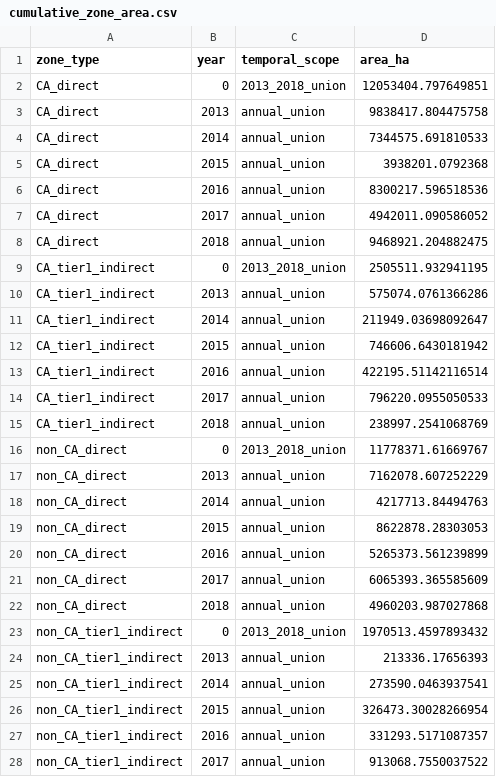
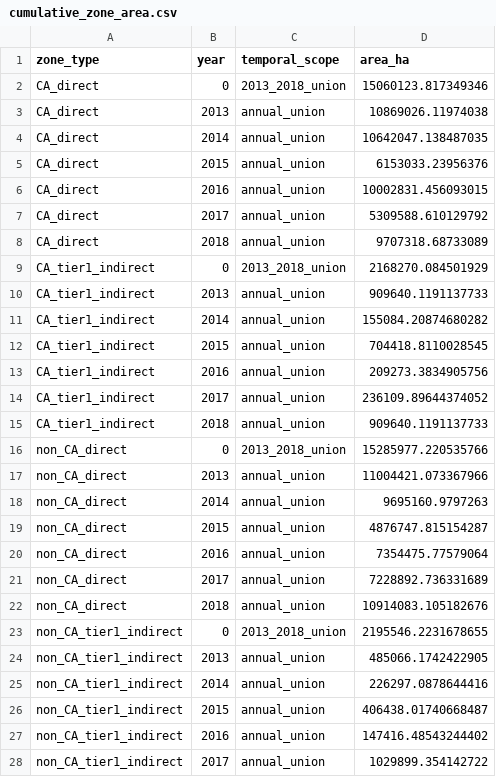
Before and after one commit to abrandaojr/slaughterhouse-supply-zones, a CSV file: outputs/tables/cumulative_zone_area.csv, drawn as a sheet; only a part is shown; the diff covers the shown part only.

```diff
--- a/outputs/tables/cumulative_zone_area.csv
+++ b/outputs/tables/cumulative_zone_area.csv
@@ -1,28 +1,28 @@
 zone_type,year,temporal_scope,area_ha
-CA_direct,0,2013_2018_union,12053404.797649851
-CA_direct,2013,annual_union,9838417.804475758
-CA_direct,2014,annual_union,7344575.691810533
-CA_direct,2015,annual_union,3938201.0792368
-CA_direct,2016,annual_union,8300217.596518536
-CA_direct,2017,annual_union,4942011.090586052
-CA_direct,2018,annual_union,9468921.204882475
-CA_tier1_indirect,0,2013_2018_union,2505511.932941195
-CA_tier1_indirect,2013,annual_union,575074.0761366286
-CA_tier1_indirect,2014,annual_union,211949.03698092647
-CA_tier1_indirect,2015,annual_union,746606.6430181942
-CA_tier1_indirect,2016,annual_union,422195.51142116514
-CA_tier1_indirect,2017,annual_union,796220.0955050533
-CA_tier1_indirect,2018,annual_union,238997.2541068769
-non_CA_direct,0,2013_2018_union,11778371.61669767
-non_CA_direct,2013,annual_union,7162078.607252229
-non_CA_direct,2014,annual_union,4217713.84494763
-non_CA_direct,2015,annual_union,8622878.28303053
-non_CA_direct,2016,annual_union,5265373.561239899
-non_CA_direct,2017,annual_union,6065393.365585609
-non_CA_direct,2018,annual_union,4960203.987027868
-non_CA_tier1_indirect,0,2013_2018_union,1970513.4597893432
-non_CA_tier1_indirect,2013,annual_union,213336.17656393
-non_CA_tier1_indirect,2014,annual_union,273590.0463937541
-non_CA_tier1_indirect,2015,annual_union,326473.30028266954
-non_CA_tier1_indirect,2016,annual_union,331293.5171087357
-non_CA_tier1_indirect,2017,annual_union,913068.7550037522
+CA_direct,0,2013_2018_union,15060123.817349346
+CA_direct,2013,annual_union,10869026.11974038
+CA_direct,2014,annual_union,10642047.138487035
+CA_direct,2015,annual_union,6153033.23956376
+CA_direct,2016,annual_union,10002831.456093015
+CA_direct,2017,annual_union,5309588.610129792
+CA_direct,2018,annual_union,9707318.68733089
+CA_tier1_indirect,0,2013_2018_union,2168270.084501929
+CA_tier1_indirect,2013,annual_union,909640.1191137733
+CA_tier1_indirect,2014,annual_union,155084.20874680282
+CA_tier1_indirect,2015,annual_union,704418.8110028545
+CA_tier1_indirect,2016,annual_union,209273.3834905756
+CA_tier1_indirect,2017,annual_union,236109.89644374052
+CA_tier1_indirect,2018,annual_union,909640.1191137733
+non_CA_direct,0,2013_2018_union,15285977.220535766
+non_CA_direct,2013,annual_union,11004421.073367966
+non_CA_direct,2014,annual_union,9695160.9797263
+non_CA_direct,2015,annual_union,4876747.815154287
+non_CA_direct,2016,annual_union,7354475.77579064
+non_CA_direct,2017,annual_union,7228892.736331689
+non_CA_direct,2018,annual_union,10914083.105182676
+non_CA_tier1_indirect,0,2013_2018_union,2195546.2231678655
+non_CA_tier1_indirect,2013,annual_union,485066.1742422905
+non_CA_tier1_indirect,2014,annual_union,226297.0878644416
+non_CA_tier1_indirect,2015,annual_union,406438.01740668487
+non_CA_tier1_indirect,2016,annual_union,147416.48543244402
+non_CA_tier1_indirect,2017,annual_union,1029899.354142722
```
Also changed, not shown: 1 edited cell elsewhere in this file, outputs/tables/alternative_zone_methods.csv, outputs/tables/ca_direct_persistence.csv, 53 other files.
